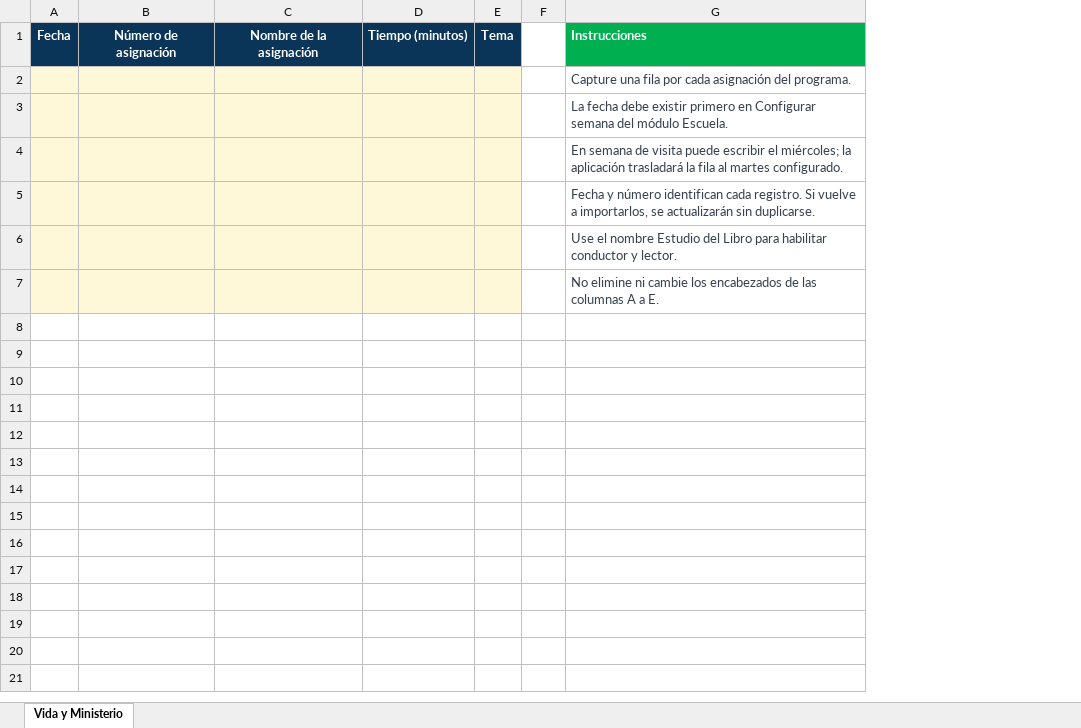
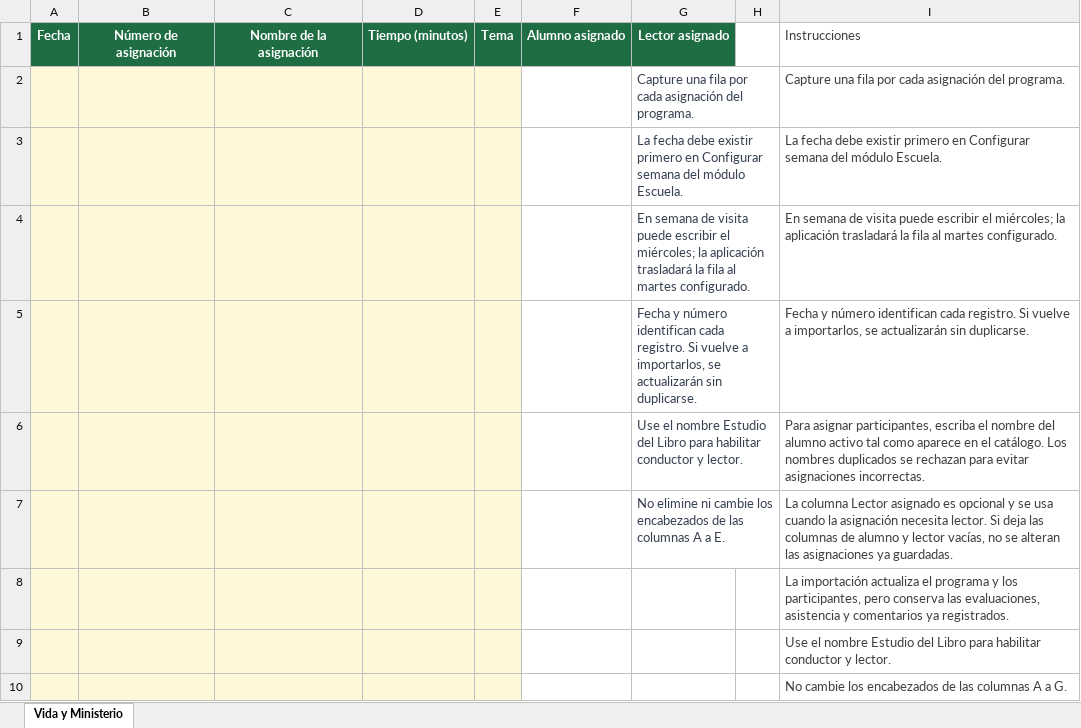
Before and after one commit to jmurquijot-cyber/AIPCC, an Excel workbook: app/src/main/assets/Plantilla_Vida_y_Ministerio.xlsx, sheet Vida y Ministerio, drawn as a sheet; values as stored, in another font and other column widths than the file's, no borders; table styles not drawn; addresses are those after the commit; the diff names each change by its address in the sheet, - before the commit and + after, or states it on an @@ line.

Commit message:
Add files via upload

```diff
--- a/app/src/main/assets/Plantilla_Vida_y_Ministerio.xlsx (sheet Vida y Ministerio)
+++ b/app/src/main/assets/Plantilla_Vida_y_Ministerio.xlsx (sheet Vida y Ministerio)
+column F, row 1: Alumno asignado
+column G, rows 1-5: Lector asignado | Capture una fila por cada asignación del programa. | La fecha debe existir primero en Configurar semana del módulo Escuela. | En semana de visita puede escribir el miércoles; la aplicación trasladará la fila al martes configurado. | Fecha y número identifican cada registro. Si vuelve a importarlos, se actualizarán sin duplicarse.
-A1:E1 fill: #0B3558
+A1:E1 fill: #1F6E43
@@ I1 fill: #00B050 → none, bold: on → off, text colour: #FFFFFF → #404040 @@
+row 6:  |  |  |  |  |  | Use el nombre Estudio del Libro para habilitar conductor y lector. |  | Para asignar participantes, escriba el nombre del alumno activo tal como aparece en el catálogo. Los nombres duplicados se rechazan para evitar asignaciones incorrectas.
+row 7:  |  |  |  |  |  | No elimine ni cambie los encabezados de las columnas A a E. |  | La columna Lector asignado es opcional y se usa cuando la asignación necesita lector. Si deja las columnas de alumno y lector vacías, no se alteran las asignaciones ya guardadas.
+row 8:  |  |  |  |  |  |  |  | La importación actualiza el programa y los participantes, pero conserva las evaluaciones, asistencia y comentarios ya registrados.
-I10: No elimine ni cambie los encabezados de las columnas A a E.
+I10: No cambie los encabezados de las columnas A a G.
```
